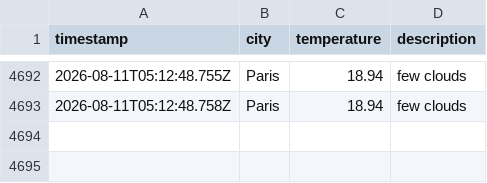
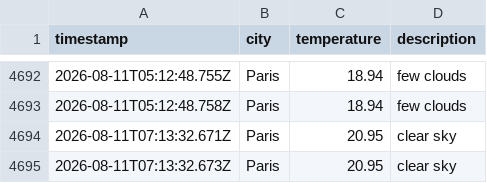
Before and after one commit to alex19heath-ui/Data-Ops-weather-js, a CSV file: data/weather_log.csv, drawn as a sheet; only a part is shown, gaps mark what is left out.

```diff
--- a/data/weather_log.csv
+++ b/data/weather_log.csv
@@ -4693 +4693,3 @@ timestamp,city,temperature,description
 2026-08-11T05:12:48.758Z,Paris,18.94,few clouds
+2026-08-11T07:13:32.671Z,Paris,20.95,clear sky
+2026-08-11T07:13:32.673Z,Paris,20.95,clear sky
```
Also changed, not shown: 1 other file.
